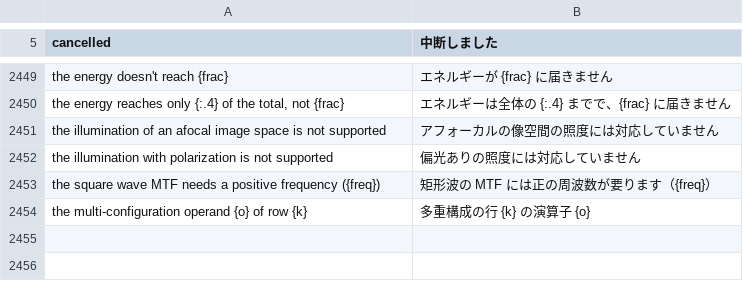
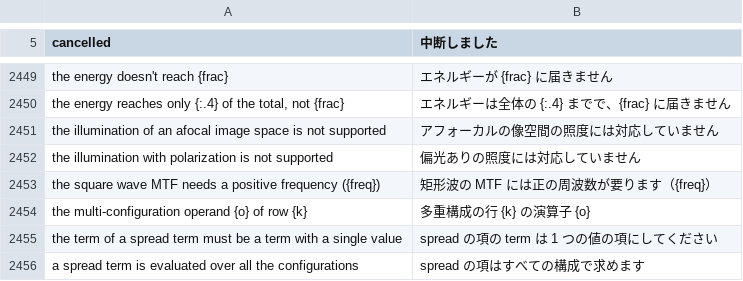
Before and after one commit to masa-iwm/lensbench, a TSV file: crates/lensbench-core/lang/ja.tsv, drawn as a sheet; only a part is shown, gaps mark what is left out.

```diff
--- a/crates/lensbench-core/lang/ja.tsv
+++ b/crates/lensbench-core/lang/ja.tsv
@@ -2455 +2455,3 @@ the square wave MTF needs a positive frequency ({freq})	矩形波の MTF には
 the multi-configuration operand {o} of row {k}	多重構成の行 {k} の演算子 {o}
+the term of a spread term must be a term with a single value	spread の項の term は 1 つの値の項にしてください
+a spread term is evaluated over all the configurations	spread の項はすべての構成で求めます
```
Also changed, not shown: crates/lensbench-gui/lang/ja.tsv, 15 other files.
